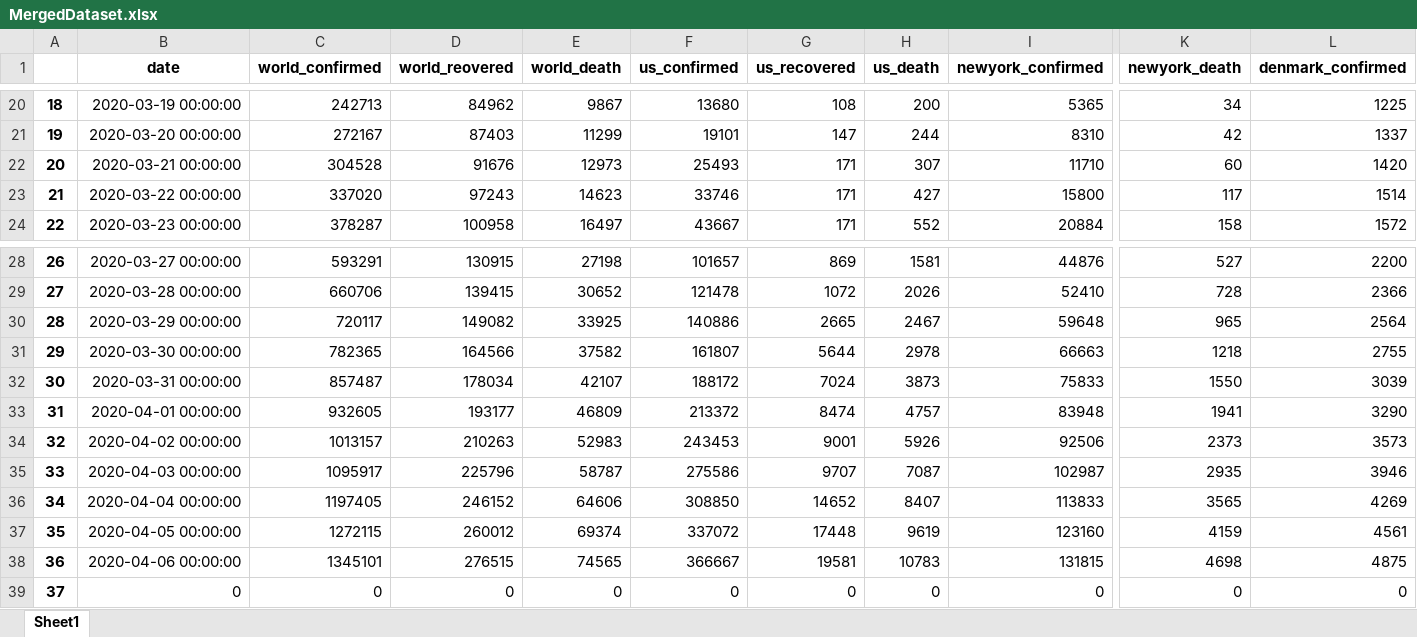
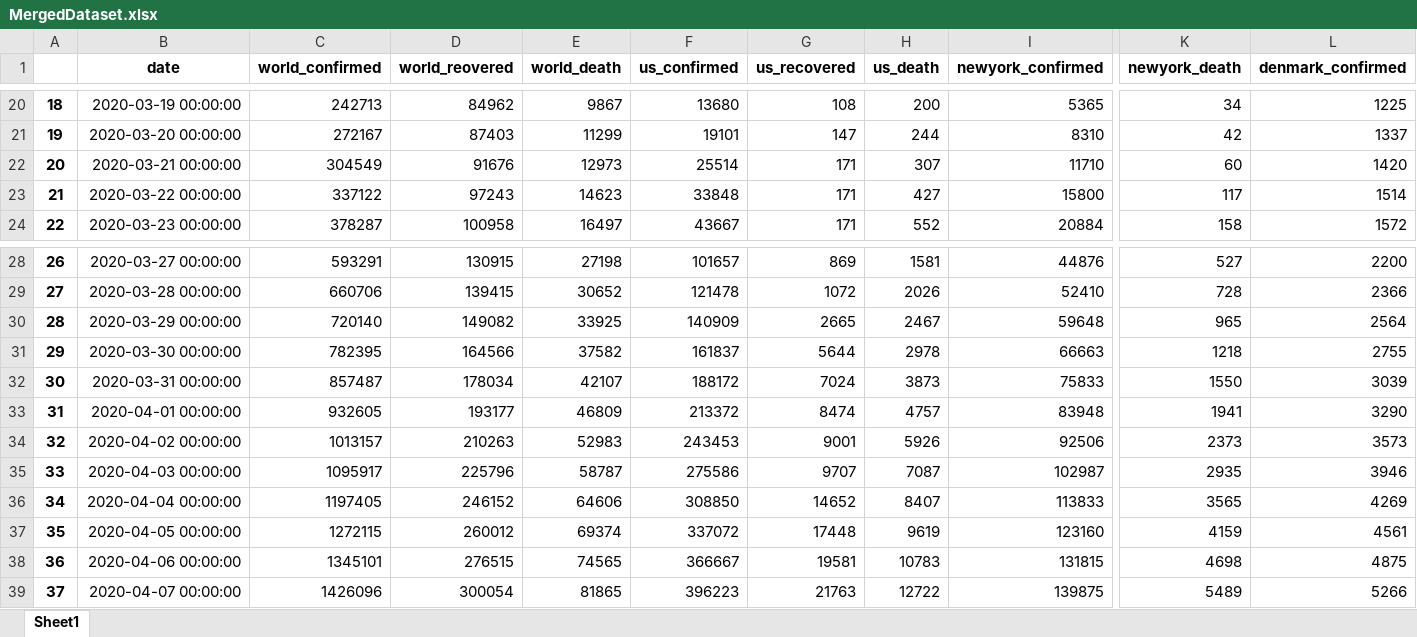
Before and after one commit to htphilipp/TompkinsCountyHealthDepartment_covid-19_timeseries, an Excel workbook: MergedDataset.xlsx, sheet Sheet1, drawn as a sheet; only a part is shown, gaps mark what is left out; values as stored, in another font and other column widths than the file's, no borders; the diff covers the shown part only; the diff names each change by its address in the sheet, - before the commit and + after, or states it on an @@ line.

Commit message:
merged data update

```diff
--- a/MergedDataset.xlsx (sheet Sheet1)
+++ b/MergedDataset.xlsx (sheet Sheet1)
-C22 (world_confirmed): 304528
+C22 (world_confirmed): 304549
-F22 (us_confirmed): 25493
+F22 (us_confirmed): 25514
-C23 (world_confirmed): 337020
+C23 (world_confirmed): 337122
-F23 (us_confirmed): 33746
+F23 (us_confirmed): 33848
-C30 (world_confirmed): 720117
+C30 (world_confirmed): 720140
-F30 (us_confirmed): 140886
+F30 (us_confirmed): 140909
-C31 (world_confirmed): 782365
+C31 (world_confirmed): 782395
-F31 (us_confirmed): 161807
+F31 (us_confirmed): 161837
-B39 (date): 0
+B39 (date): 2020-04-07 00:00:00
-C39 (world_confirmed): 0
+C39 (world_confirmed): 1426096
-D39 (world_reovered): 0
+D39 (world_reovered): 300054
-E39 (world_death): 0
+E39 (world_death): 81865
-F39 (us_confirmed): 0
+F39 (us_confirmed): 396223
-G39 (us_recovered): 0
+G39 (us_recovered): 21763
-H39 (us_death): 0
+H39 (us_death): 12722
-I39 (newyork_confirmed): 0
+I39 (newyork_confirmed): 139875
-K39 (newyork_death): 0
+K39 (newyork_death): 5489
-L39 (denmark_confirmed): 0
+L39 (denmark_confirmed): 5266
```
Also changed, not shown: 2 edited cells elsewhere in this sheet, 2 other files.
